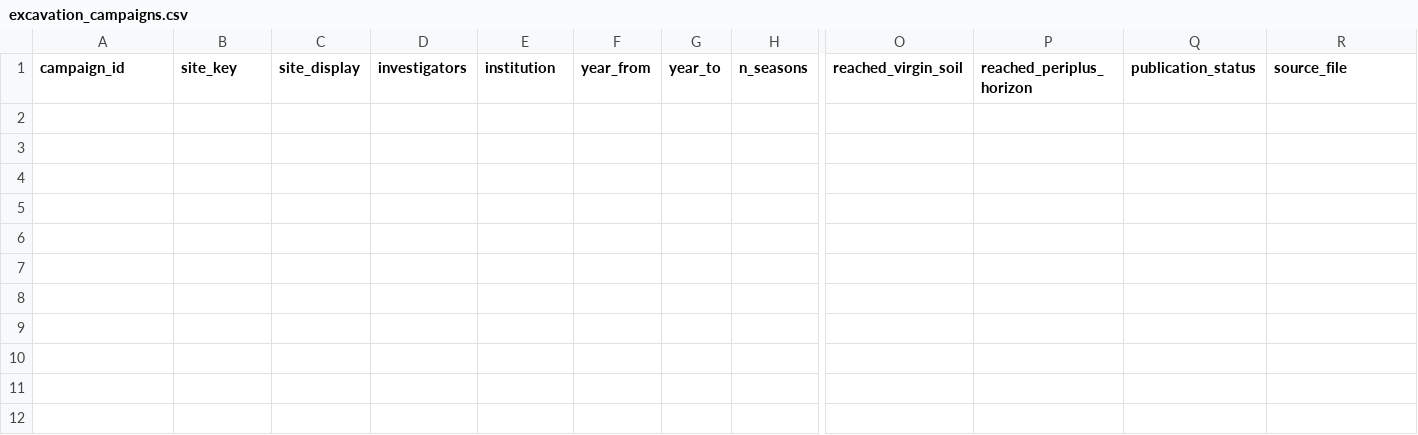
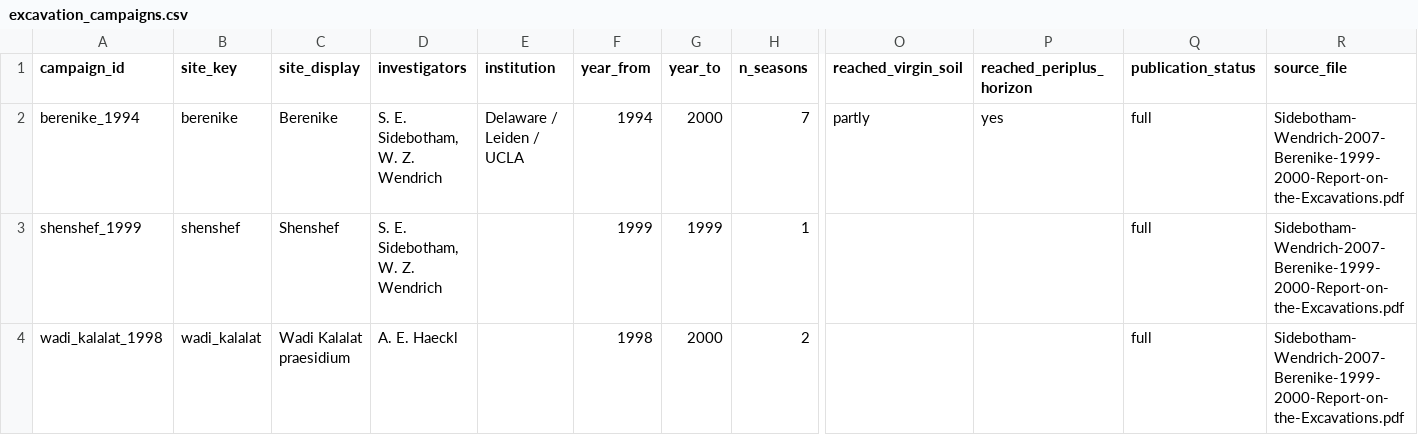
Before and after one commit to vivek-1729/thesis, a CSV file: data/raw/excavation_campaigns.csv, drawn as a sheet; only a part is shown, gaps mark what is left out; rows hold the shown columns only; the diff names each change by its address in the sheet, - before the commit and + after, or states it on an @@ line.

```diff
--- a/data/raw/excavation_campaigns.csv
+++ b/data/raw/excavation_campaigns.csv
+row 2: berenike_1994 | berenike | Berenike | S. E. Sidebotham, W. Z. Wendrich | Delaware / Leiden / UCLA | 1994 | 2000 | 7 | partly | yes | full | Sidebotham-Wendrich-2007-Berenike-1999-2000-Report-on-the-Excavations.pdf
+row 3: shenshef_1999 | shenshef | Shenshef | S. E. Sidebotham, W. Z. Wendrich |  | 1999 | 1999 | 1 |  |  | full | Sidebotham-Wendrich-2007-Berenike-1999-2000-Report-on-the-Excavations.pdf
+row 4: wadi_kalalat_1998 | wadi_kalalat | Wadi Kalalat praesidium | A. E. Haeckl |  | 1998 | 2000 | 2 |  |  | full | Sidebotham-Wendrich-2007-Berenike-1999-2000-Report-on-the-Excavations.pdf
```
Also changed, not shown: 1 other file.
